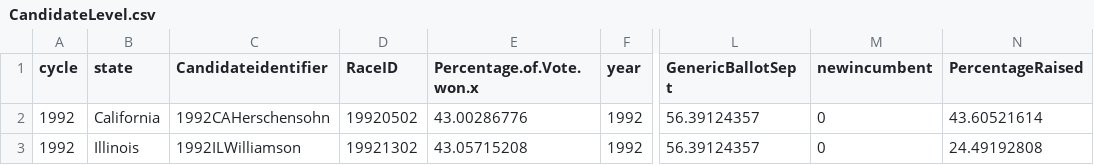
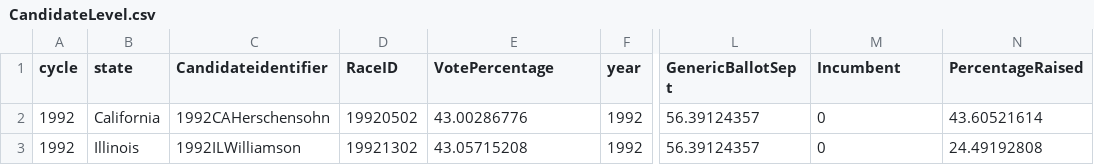
Before and after one commit to jmontgomery/jmontgomery.github.io, a CSV file: PDS/Datasets/SenateForecast/CandidateLevel.csv, drawn as a sheet; only a part is shown, gaps mark what is left out; the diff names each change by its address in the sheet, - before the commit and + after, or states it on an @@ line.

Commit message:
Update to the senate dataset

```diff
--- a/PDS/Datasets/SenateForecast/CandidateLevel.csv
+++ b/PDS/Datasets/SenateForecast/CandidateLevel.csv
-E1: Percentage.of.Vote.won.x
+E1: VotePercentage
-M1: newincumbent
+M1: Incumbent
```
Also changed, not shown: 2 other files.
